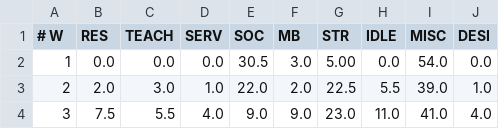
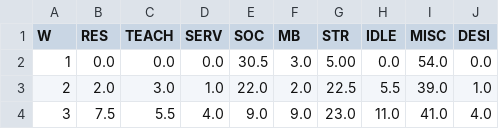
Before and after one commit to forero/tiempo, a CSV file: data/2017.csv, drawn as a sheet; only a part is shown.

```diff
--- a/data/2017.csv
+++ b/data/2017.csv
@@ -1,2 +1,2 @@
-#  W,   RES,  TEACH, SERV,  SOC,  MB,  STR,  IDLE, MISC, DESI
+W,RES,TEACH,SERV,SOC,MB,STR,IDLE,MISC,DESI
 1,      0.0,  0.0,  0.0,    30.5, 3.0, 5.00, 0.0,  54.0, 0.0
```
Also changed, not shown: data/2014.csv, data/2018.csv, 5 other files.
